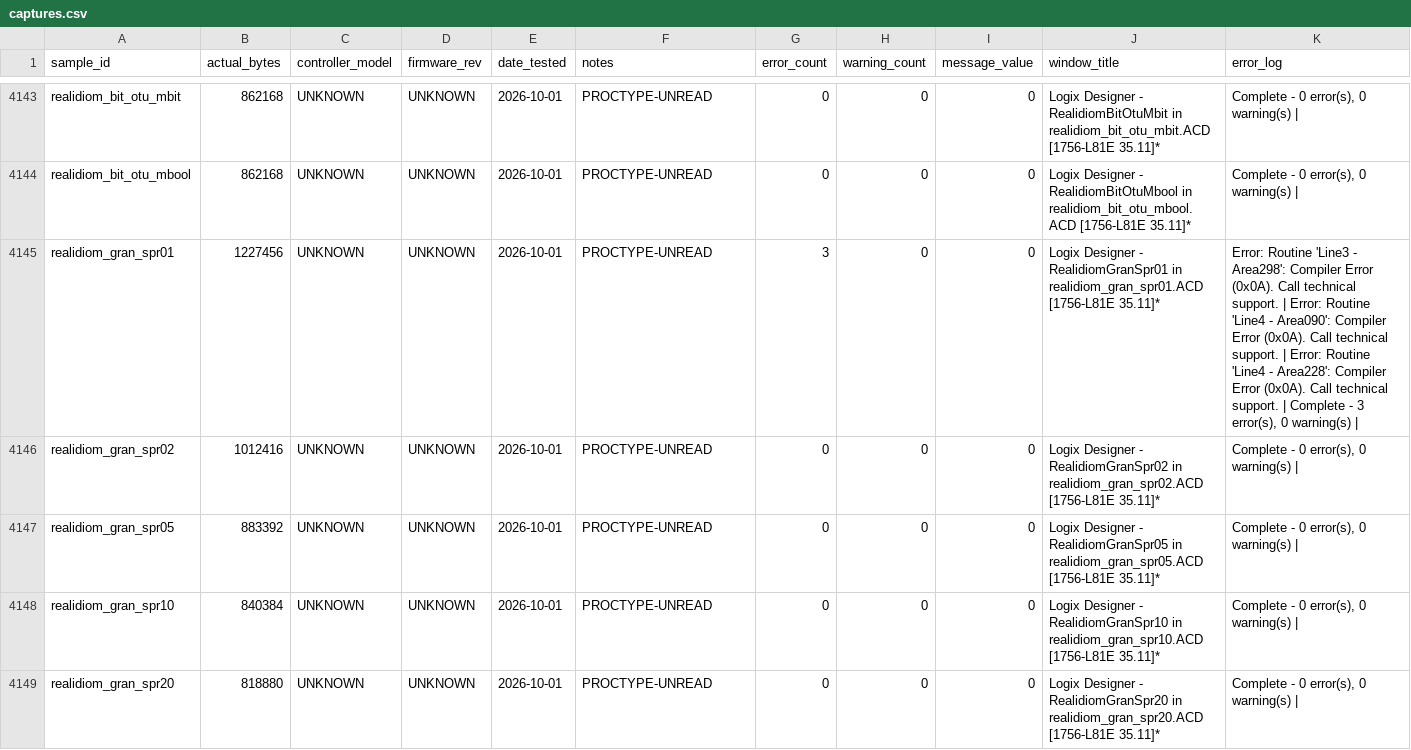
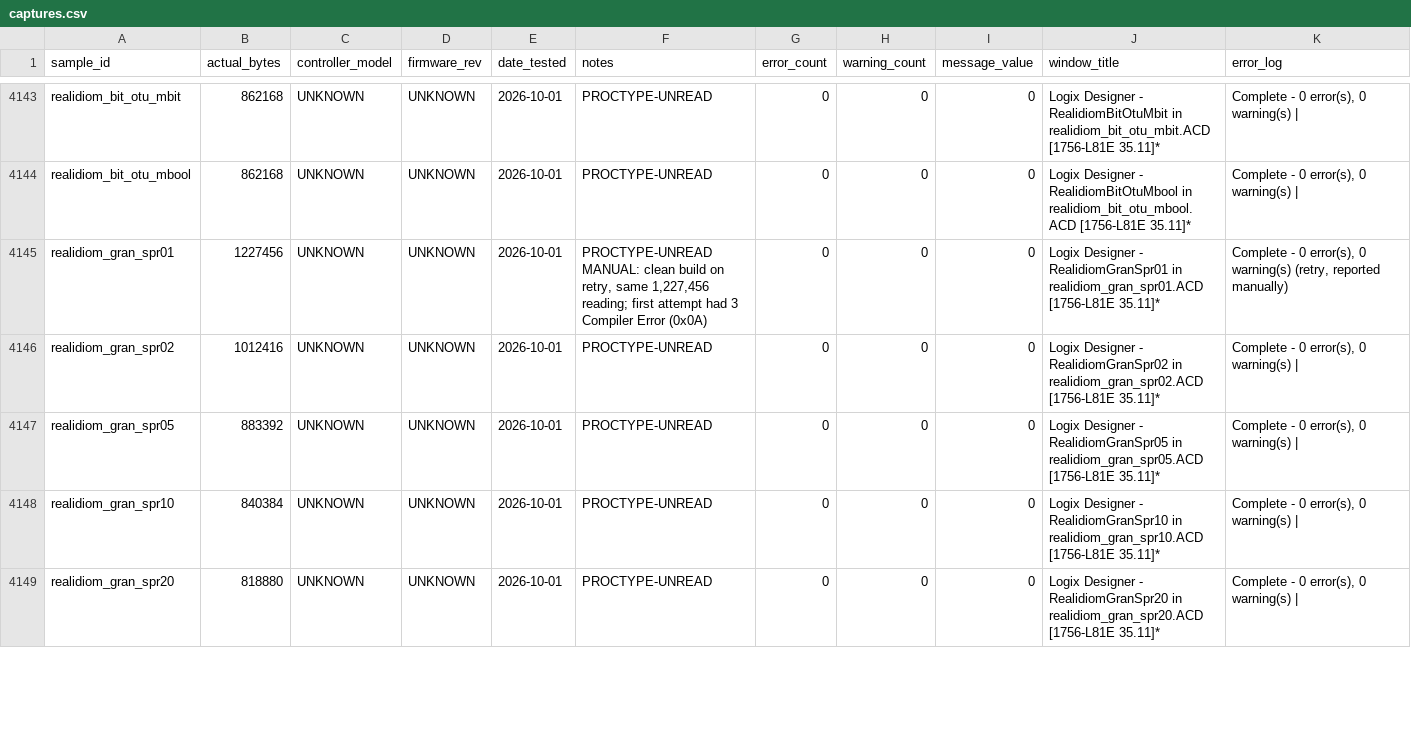
Before and after one commit to jholm90/logixMemoryMap, a CSV file: samples/captures.csv, drawn as a sheet; only a part is shown, gaps mark what is left out.

```diff
--- a/samples/captures.csv
+++ b/samples/captures.csv
@@ -4144,3 +4144,3 @@
 "realidiom_bit_otu_mbool","862168","UNKNOWN","UNKNOWN","2026-10-01","PROCTYPE-UNREAD","0","0","0","Logix Designer - RealidiomBitOtuMbool in realidiom_bit_otu_mbool.ACD [1756-L81E 35.11]*","Complete - 0 error(s), 0 warning(s) | "
-"realidiom_gran_spr01","1227456","UNKNOWN","UNKNOWN","2026-10-01","PROCTYPE-UNREAD","3","0","0","Logix Designer - RealidiomGranSpr01 in realidiom_gran_spr01.ACD [1756-L81E 35.11]*","Error: Routine 'Line3 - Area298': Compiler Error (0x0A). Call technical support. | Error: Routine 'Line4 - Area090': Compiler Error (0x0A). Call technical support. | Error: Routine 'Line4 - Area228': Compiler Error (0x0A). Call technical support. | Complete - 3 error(s), 0 warning(s) | "
+"realidiom_gran_spr01","1227456","UNKNOWN","UNKNOWN","2026-10-01","PROCTYPE-UNREAD MANUAL: clean build on retry, same 1,227,456 reading; first attempt had 3 Compiler Error (0x0A)","0","0","0","Logix Designer - RealidiomGranSpr01 in realidiom_gran_spr01.ACD [1756-L81E 35.11]*","Complete - 0 error(s), 0 warning(s) (retry, reported manually)"
 "realidiom_gran_spr02","1012416","UNKNOWN","UNKNOWN","2026-10-01","PROCTYPE-UNREAD","0","0","0","Logix Designer - RealidiomGranSpr02 in realidiom_gran_spr02.ACD [1756-L81E 35.11]*","Complete - 0 error(s), 0 warning(s) | "
```
Also changed, not shown: 12 other files.
